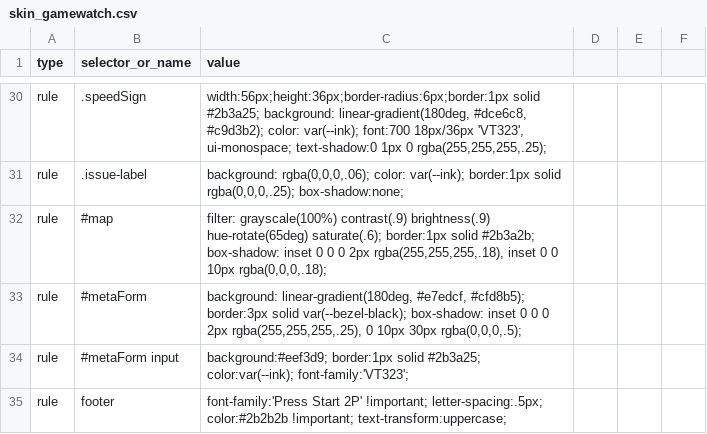
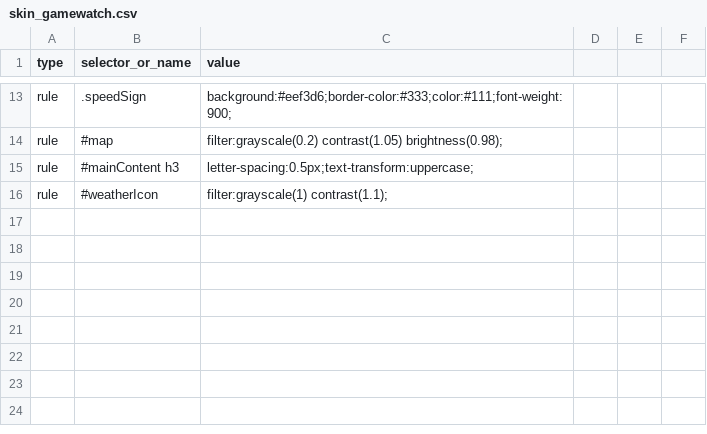
Before and after one commit to Lynoit/lynoit.github.io, a CSV file: skin_gamewatch.csv, drawn as a sheet; only a part is shown, gaps mark what is left out; removed rows and columns are numbered as before the commit, all else as after; the diff covers the shown part only; the diff names each change by its address in the sheet, - before the commit and + after, or states it on an @@ line.

Commit message:
Refactor CSS rules for improved UI styling
Updated styles for various UI elements including buttons, sidebar, and main content.

```diff
--- a/skin_gamewatch.csv
+++ b/skin_gamewatch.csv
-C13 (value): width:56px;height:36px;border-radius:6px;border:1px solid #2b3a25; background: linear-gradient(180deg, #dce6c8, #c9d3b2); color: var(--ink); font:700 18px/36px 'VT323', ui-monospace; text-shadow:0 1px 0 rgba(255,255,255,.25);
+C13 (value): background:#eef3d6;border-color:#333;color:#111;font-weight:900;
-row 31: rule | .issue-label | background: rgba(0,0,0,.06); color: var(--ink); border:1px solid rgba(0,0,0,.25); box-shadow:none;
-C14 (value): filter: grayscale(100%) contrast(.9) brightness(.9) hue-rotate(65deg) saturate(.6); border:1px solid #2b3a2b; box-shadow: inset 0 0 0 2px rgba(255,255,255,.18), inset 0 0 10px rgba(0,0,0,.18);
+C14 (value): filter:grayscale(0.2) contrast(1.05) brightness(0.98);
-row 33: rule | #metaForm | background: linear-gradient(180deg, #e7edcf, #cfd8b5); border:3px solid var(--bezel-black); box-shadow: inset 0 0 0 2px rgba(255,255,255,.25), 0 10px 30px rgba(0,0,0,.5);
-row 34: rule | #metaForm input | background:#eef3d9; border:1px solid #2b3a25; color:var(--ink); font-family:'VT323';
-row 35: rule | footer | font-family:'Press Start 2P' !important; letter-spacing:.5px; color:#2b2b2b !important; text-transform:uppercase;
+row 15: rule | #mainContent h3 | letter-spacing:0.5px;text-transform:uppercase;
+row 16: rule | #weatherIcon | filter:grayscale(1) contrast(1.1);
```
Also changed, not shown: 2 added rows, 19 removed rows and 10 edited cells elsewhere in this file.
